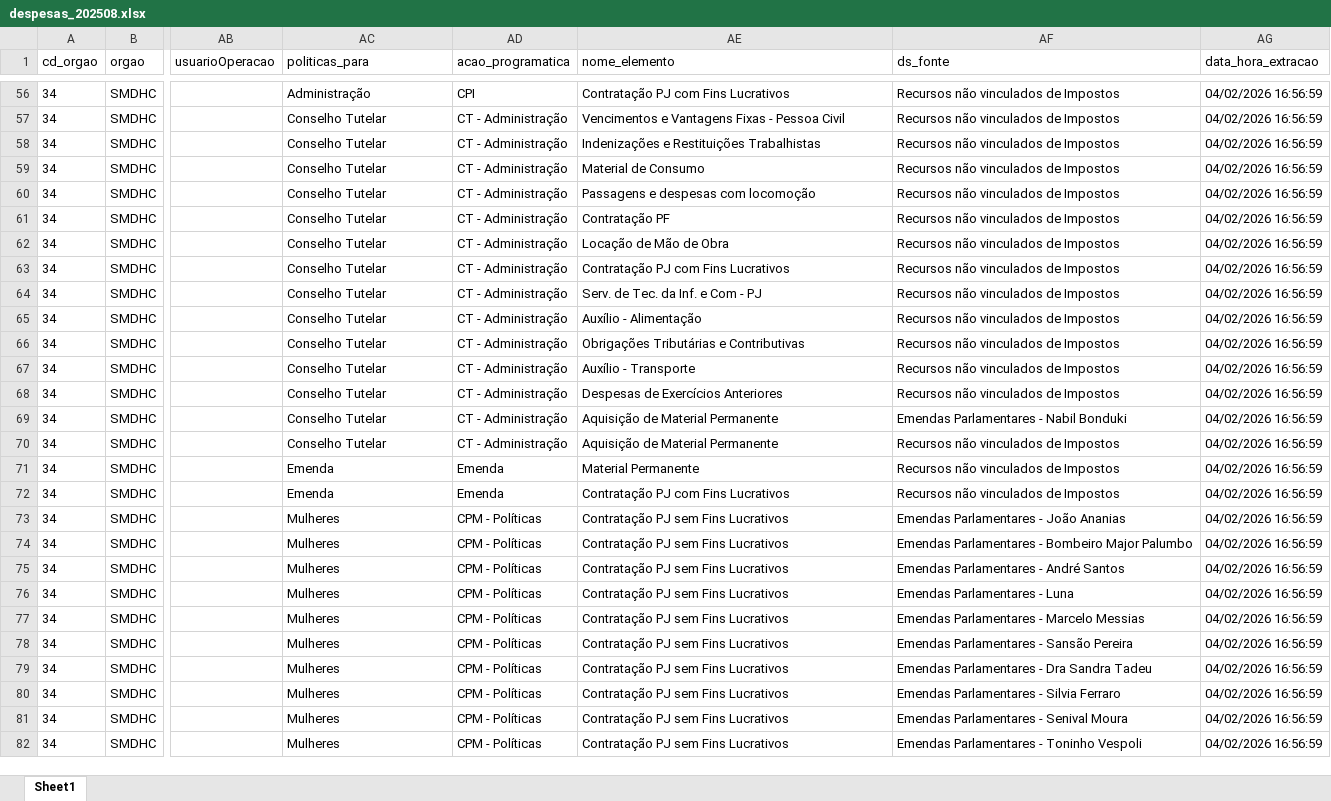
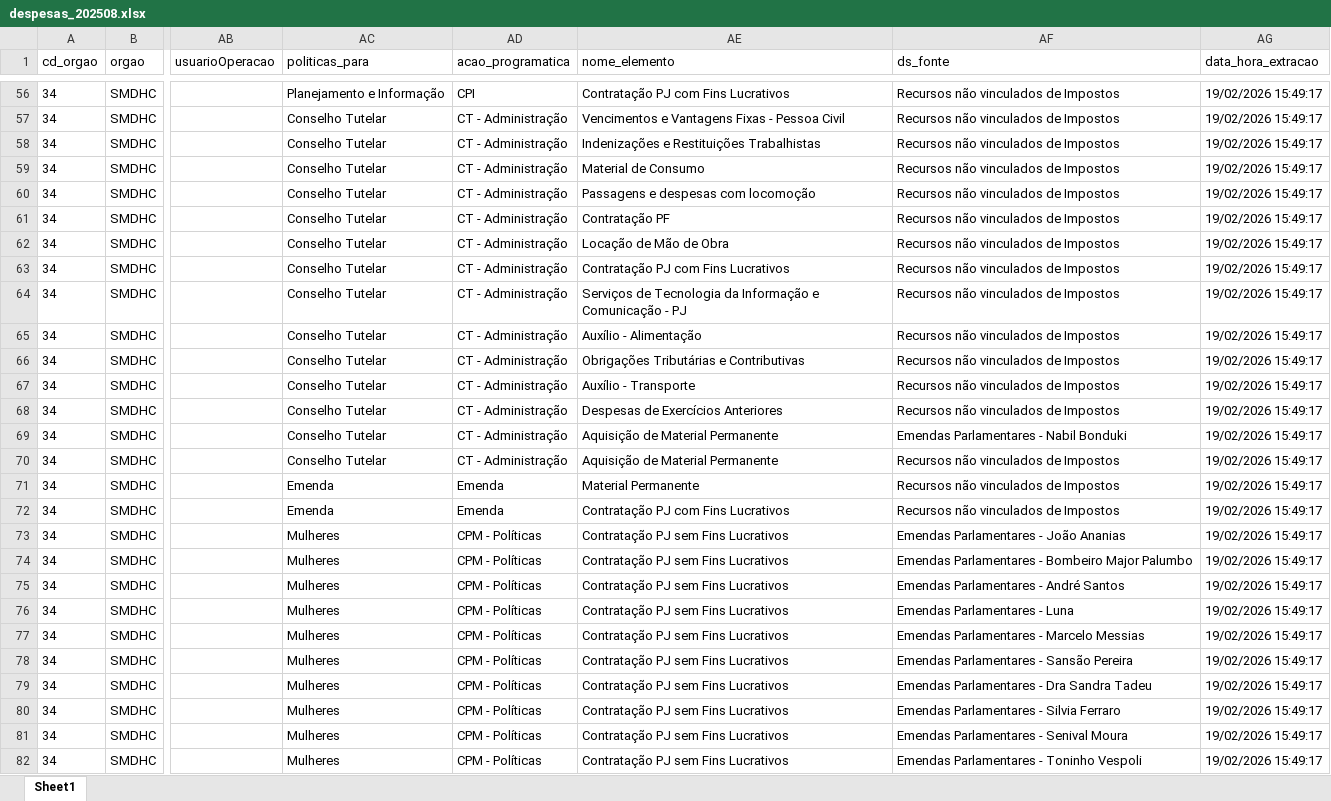
Before and after one commit to NathanSFaita/painel_orcamentario, an Excel workbook: base_despesas/2025/despesas_202508.xlsx, sheet Sheet1, drawn as a sheet; only a part is shown, gaps mark what is left out; values as stored, in another font and other column widths than the file's, no borders; the diff covers the shown part only; the diff names each change by its address in the sheet, - before the commit and + after, or states it on an @@ line.

```diff
--- a/base_despesas/2025/despesas_202508.xlsx (sheet Sheet1)
+++ b/base_despesas/2025/despesas_202508.xlsx (sheet Sheet1)
-AC56 (politicas_para): Administração
+AC56 (politicas_para): Planejamento e Informação
-AG56:AG82 (data_hora_extracao): 04/02/2026 16:56:59
+AG56:AG82 (data_hora_extracao): 19/02/2026 15:49:17
-AE64 (nome_elemento): Serv. de Tec. da Inf. e Com - PJ
+AE64 (nome_elemento): Serviços de Tecnologia da Informação e Comunicação - PJ
```
Also changed, not shown: 358 edited cells elsewhere in this sheet, base_despesas/2025/despesas_202509.xlsx, base_despesas/2025/despesas_202510.xlsx, 13 other files.
